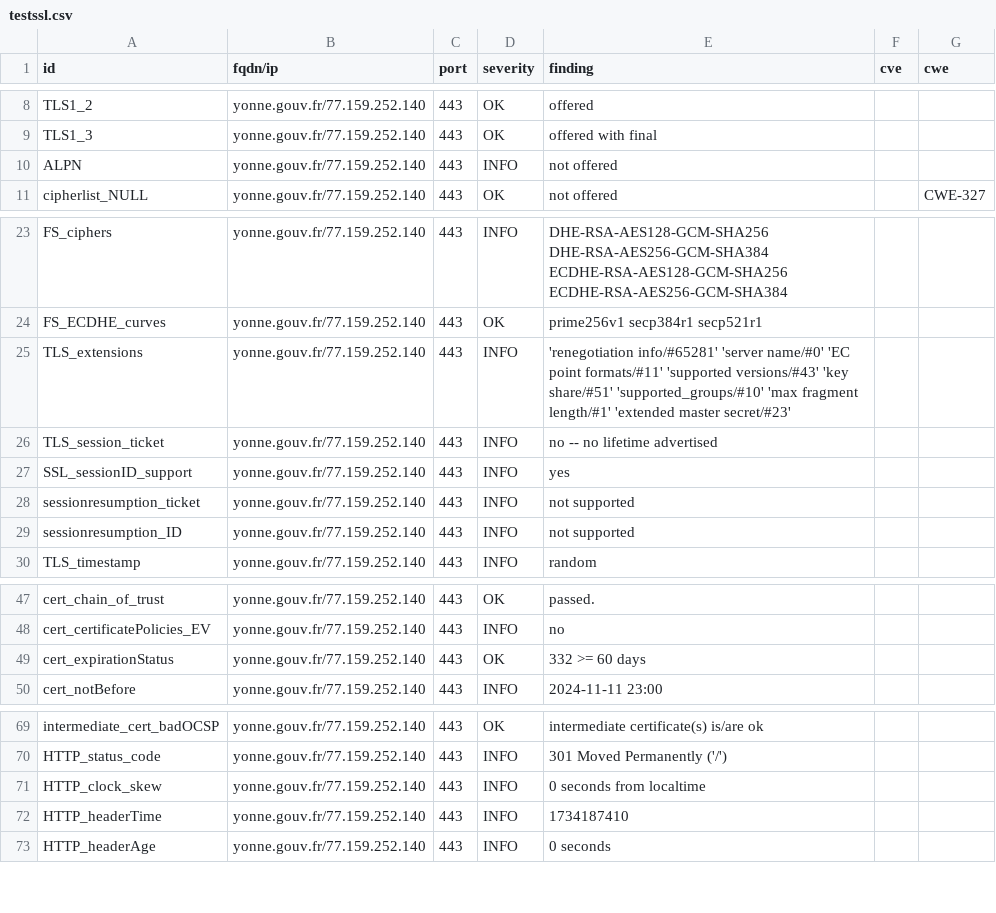
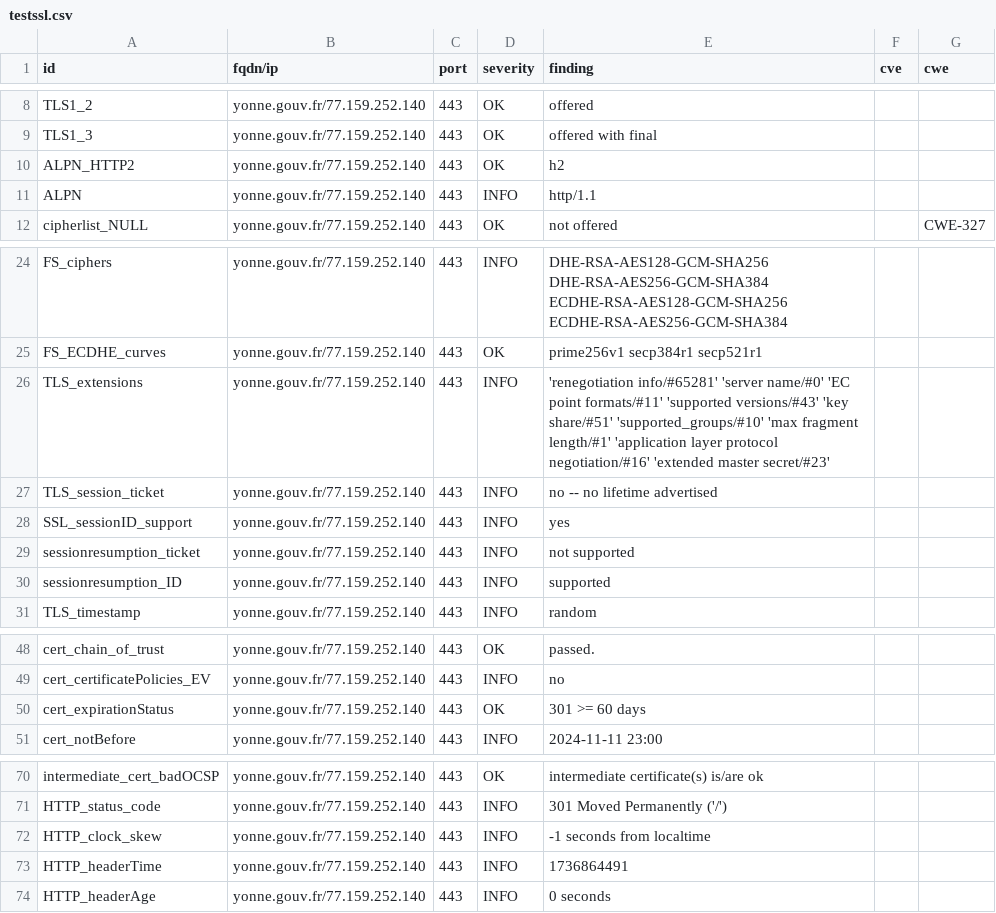
Before and after one commit to GKO-org/dashlordPrd10, a CSV file: results/aHR0cHM6Ly95b25uZS5nb3V2LmZy/testssl.csv, drawn as a sheet; only a part is shown, gaps mark what is left out.

Commit message:
update: https://yonne.gouv.fr

```diff
--- a/results/aHR0cHM6Ly95b25uZS5nb3V2LmZy/testssl.csv
+++ b/results/aHR0cHM6Ly95b25uZS5nb3V2LmZy/testssl.csv
@@ -9,3 +9,4 @@
 "TLS1_3","yonne.gouv.fr/77.159.252.140","443","OK","offered with final","",""
-"ALPN","yonne.gouv.fr/77.159.252.140","443","INFO","not offered","",""
+"ALPN_HTTP2","yonne.gouv.fr/77.159.252.140","443","OK","h2","",""
+"ALPN","yonne.gouv.fr/77.159.252.140","443","INFO","http/1.1","",""
 "cipherlist_NULL","yonne.gouv.fr/77.159.252.140","443","OK","not offered","","CWE-327"
@@ -24,3 +25,3 @@
 "FS_ECDHE_curves","yonne.gouv.fr/77.159.252.140","443","OK","prime256v1 secp384r1 secp521r1","",""
-"TLS_extensions","yonne.gouv.fr/77.159.252.140","443","INFO","'renegotiation info/#65281' 'server name/#0' 'EC point formats/#11' 'supported versions/#43' 'key share/#51' 'supported_groups/#10' 'max fragment length/#1' 'extended master secret/#23'","",""
+"TLS_extensions","yonne.gouv.fr/77.159.252.140","443","INFO","'renegotiation info/#65281' 'server name/#0' 'EC point formats/#11' 'supported versions/#43' 'key share/#51' 'supported_groups/#10' 'max fragment length/#1' 'application layer protocol negotiation/#16' 'extended master secret/#23'","",""
 "TLS_session_ticket","yonne.gouv.fr/77.159.252.140","443","INFO","no -- no lifetime advertised","",""
@@ -28,3 +29,3 @@
 "sessionresumption_ticket","yonne.gouv.fr/77.159.252.140","443","INFO","not supported","",""
-"sessionresumption_ID","yonne.gouv.fr/77.159.252.140","443","INFO","not supported","",""
+"sessionresumption_ID","yonne.gouv.fr/77.159.252.140","443","INFO","supported","",""
 "TLS_timestamp","yonne.gouv.fr/77.159.252.140","443","INFO","random","",""
@@ -48,3 +49,3 @@
 "cert_certificatePolicies_EV","yonne.gouv.fr/77.159.252.140","443","INFO","no","",""
-"cert_expirationStatus","yonne.gouv.fr/77.159.252.140","443","OK","332 >= 60 days","",""
+"cert_expirationStatus","yonne.gouv.fr/77.159.252.140","443","OK","301 >= 60 days","",""
 "cert_notBefore","yonne.gouv.fr/77.159.252.140","443","INFO","2024-11-11 23:00","",""
@@ -70,4 +71,4 @@
 "HTTP_status_code","yonne.gouv.fr/77.159.252.140","443","INFO","301 Moved Permanently ('/')","",""
-"HTTP_clock_skew","yonne.gouv.fr/77.159.252.140","443","INFO","0 seconds from localtime","",""
-"HTTP_headerTime","yonne.gouv.fr/77.159.252.140","443","INFO","1734187410","",""
+"HTTP_clock_skew","yonne.gouv.fr/77.159.252.140","443","INFO","-1 seconds from localtime","",""
+"HTTP_headerTime","yonne.gouv.fr/77.159.252.140","443","INFO","1736864491","",""
 "HTTP_headerAge","yonne.gouv.fr/77.159.252.140","443","INFO","0 seconds","",""
```
Also changed, not shown: 10 other files.
